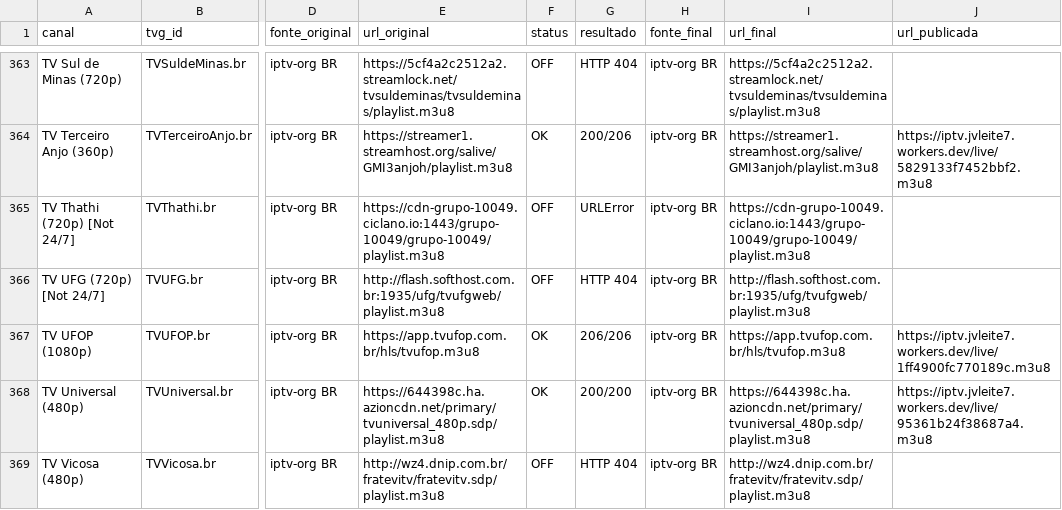
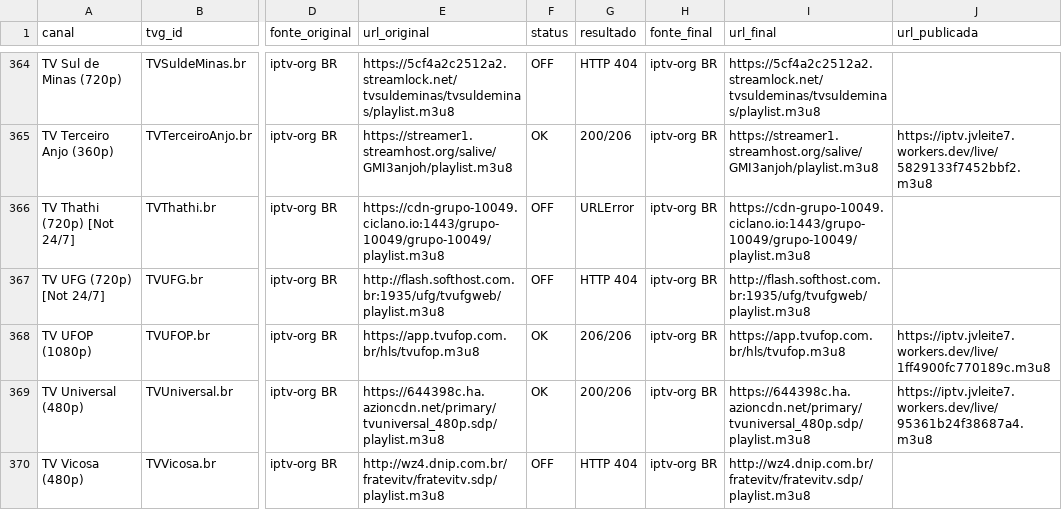
Before and after one commit to feijaum/iptv, a CSV file: stream-status.csv, drawn as a sheet; only a part is shown, gaps mark what is left out; addresses are those after the commit; the diff covers the shown part only; the diff names each change by its address in the sheet, - before the commit and + after, or states it on an @@ line.

```diff
--- a/stream-status.csv
+++ b/stream-status.csv
-G369 (resultado): 200/200
+G369 (resultado): 200/206
```
Also changed, not shown: 1 added row and 67 edited cells elsewhere in this file, candidate-status.csv, 4 other files.
